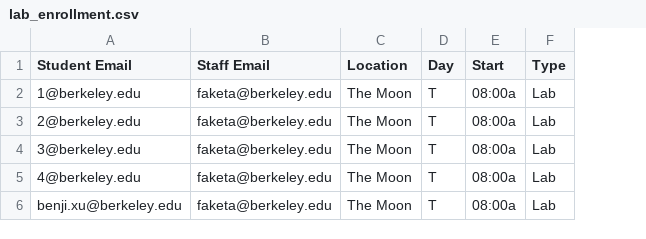
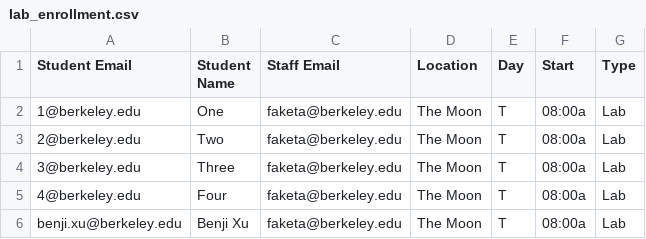
Before and after one commit to Cal-CS-61A-Staff/sections, a CSV file: sections/server/test_csvs/lab_enrollment.csv, drawn as a sheet; the diff names each change by its address in the sheet, - before the commit and + after, or states it on an @@ line.

Commit message:
Update from https://github.com/Cal-CS-61A-Staff/berkeley-cs61a/commit/a79d7cb4e797f12a8cf715cbee1aca5c8301405c

```diff
--- a/sections/server/test_csvs/lab_enrollment.csv
+++ b/sections/server/test_csvs/lab_enrollment.csv
+column B (Student Name), rows 2-6: One | Two | Three | Four | Benji Xu
```
Also changed, not shown: sections/server/test_csvs/disc_enrollment.csv, 3 other files.
